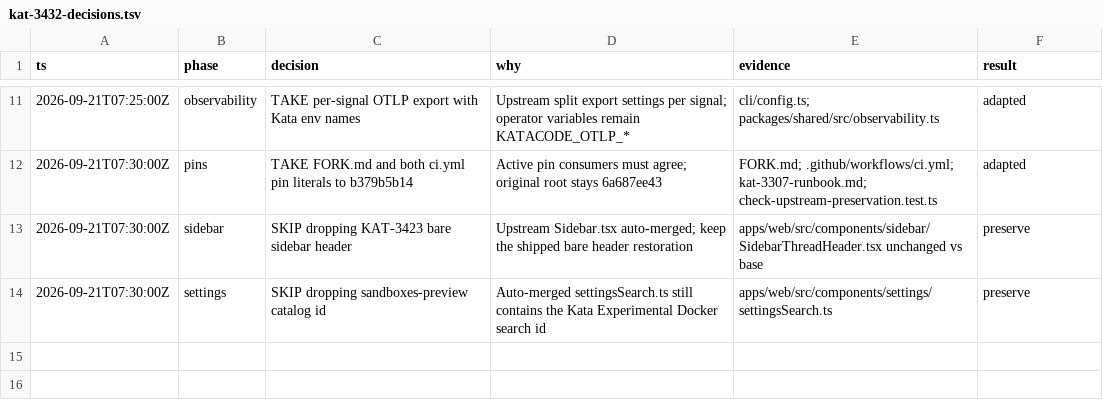
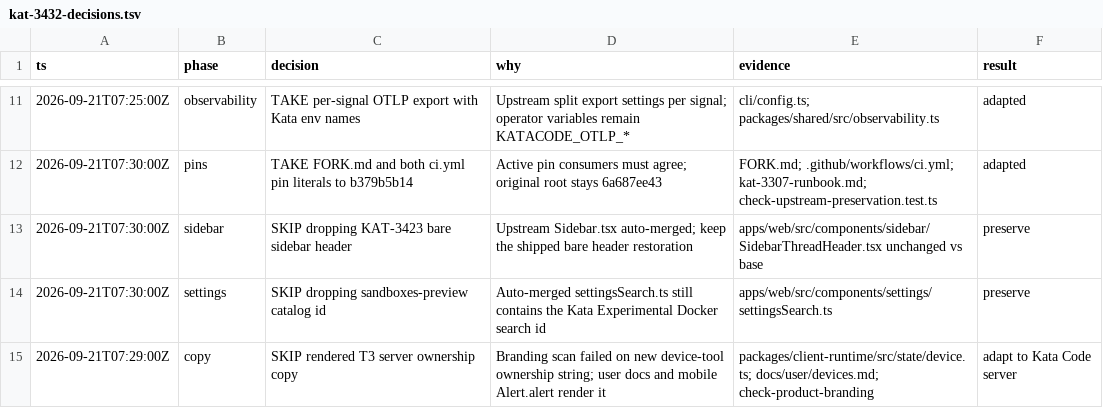
Before and after one commit to gannonh/kata-code, a TSV file: docs/upstream/kat-3432-decisions.tsv, drawn as a sheet; only a part is shown, gaps mark what is left out.

```diff
--- a/docs/upstream/kat-3432-decisions.tsv
+++ b/docs/upstream/kat-3432-decisions.tsv
@@ -14 +14,2 @@ ts	phase	decision	why	evidence	result
 2026-09-21T07:30:00Z	settings	SKIP dropping sandboxes-preview catalog id	Auto-merged settingsSearch.ts still contains the Kata Experimental Docker search id	apps/web/src/components/settings/settingsSearch.ts	preserve
+2026-09-21T07:29:00Z	copy	SKIP rendered T3 server ownership copy	Branding scan failed on new device-tool ownership string; user docs and mobile Alert.alert render it	packages/client-runtime/src/state/device.ts; docs/user/devices.md; check-product-branding	adapt to Kata Code server
```
Also changed, not shown: 3 other files.
